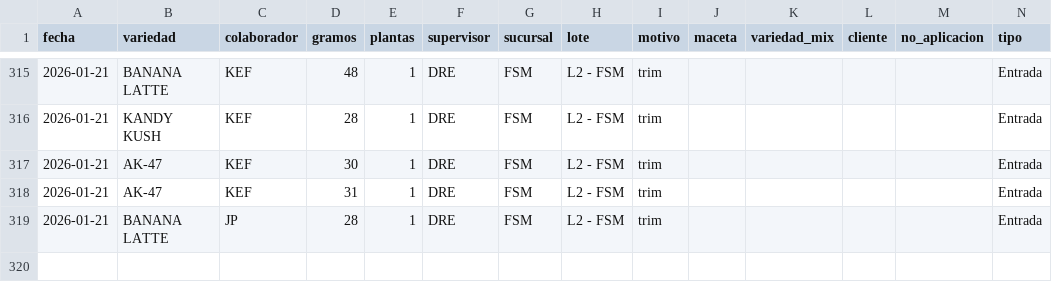
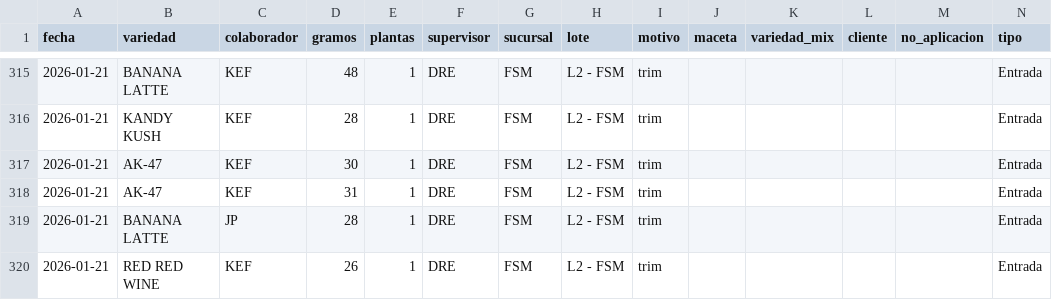
Before and after one commit to ALi3naTEd0/entradas_salidas, a CSV file: registro.csv, drawn as a sheet; only a part is shown, gaps mark what is left out; the diff names each change by its address in the sheet, - before the commit and + after, or states it on an @@ line.

Commit message:
Actualización registro 2026-01-22 11:45

```diff
--- a/registro.csv
+++ b/registro.csv
+row 320: 2026-01-21 | RED RED WINE | KEF | 26 | 1 | DRE | FSM | L2 - FSM | trim |  |  |  |  | Entrada
```
